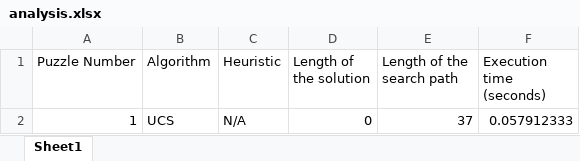
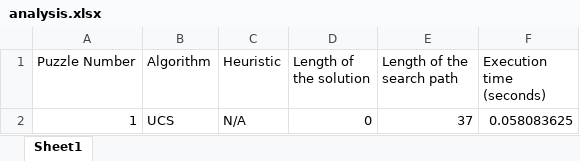
Before and after one commit to mimi-ta/comp-472-mp2, an Excel workbook: analysis.xlsx, sheet Sheet1, drawn as a sheet; values as stored, in another font and other column widths than the file's, no borders; the diff names each change by its address in the sheet, - before the commit and + after, or states it on an @@ line.

```diff
--- a/analysis.xlsx (sheet Sheet1)
+++ b/analysis.xlsx (sheet Sheet1)
-F2 (Execution time (seconds)): 0.057912333
+F2 (Execution time (seconds)): 0.058083625
```
Also changed, not shown: 3 other files.
